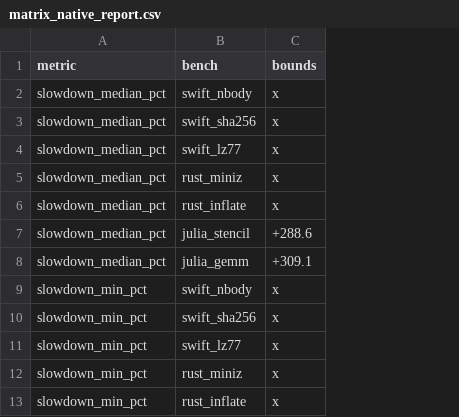
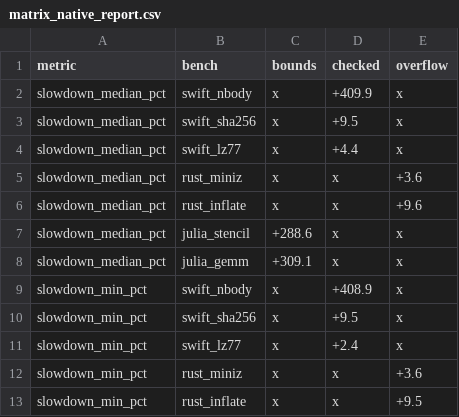
Before and after one commit to AmiraliE1380/ODeSSy, a CSV file: evaluation/matrix_native_report.csv, drawn as a sheet; only a part is shown; the diff names each change by its address in the sheet, - before the commit and + after, or states it on an @@ line.

Commit message:
reporter: native spec columns

```diff
--- a/evaluation/matrix_native_report.csv
+++ b/evaluation/matrix_native_report.csv
+column D (checked), rows 2-13: +409.9 | +9.5 | +4.4 | x | x | x | x | +408.9 | +9.5 | +2.4 | x | x
+column E (overflow), rows 2-13: x | x | x | +3.6 | +9.6 | x | x | x | x | x | +3.6 | +9.5
```
Also changed, not shown: 1 other file.
